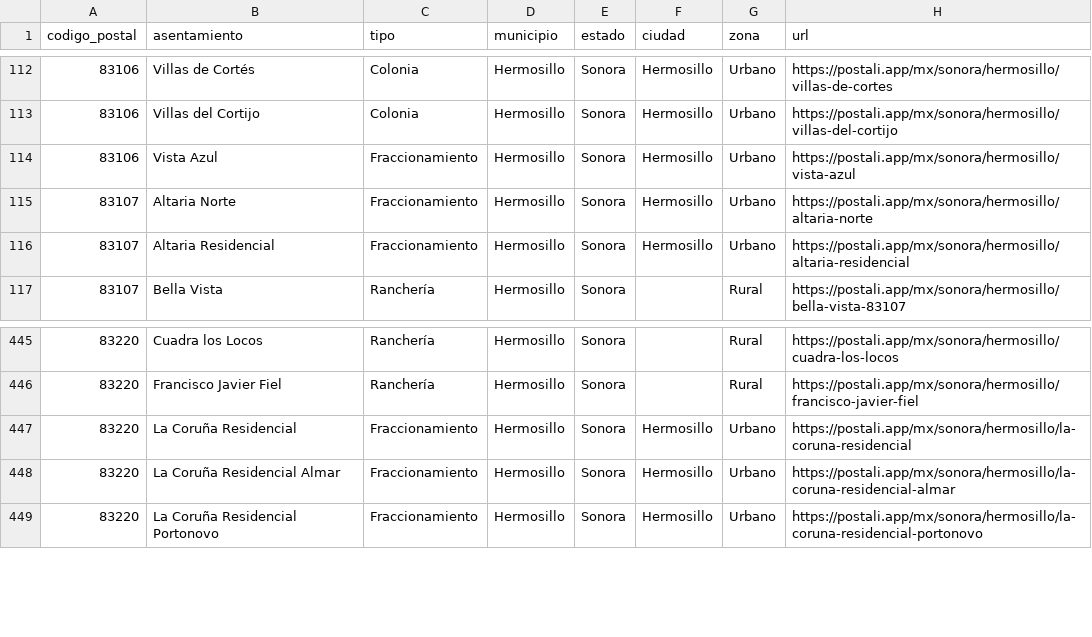
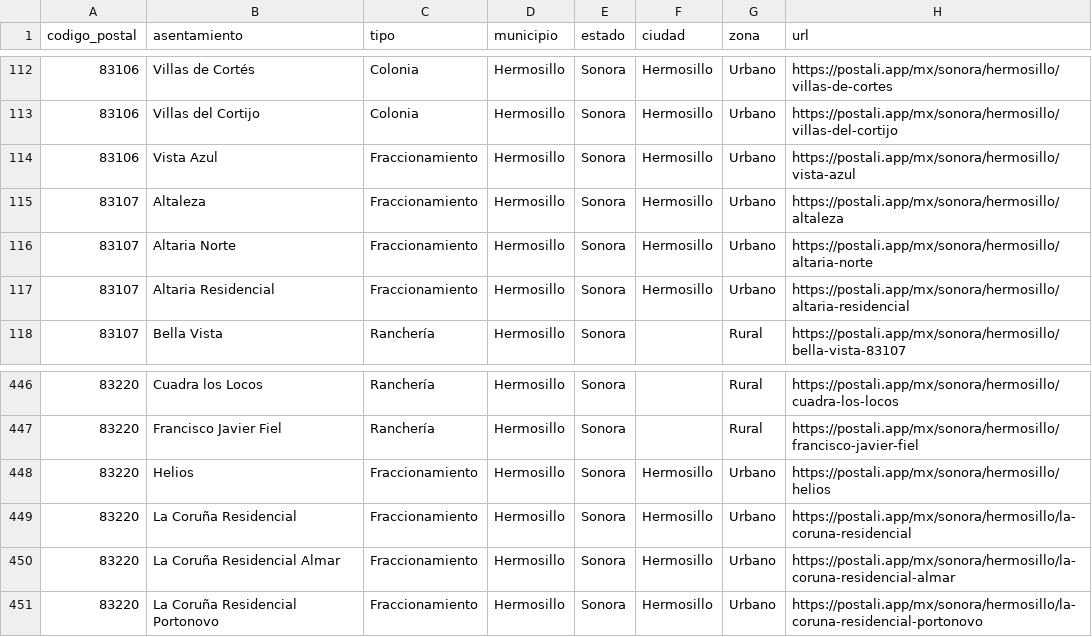
Before and after one commit to gomflo/codigos-postales-mexico, a CSV file: data/mx/por-estado/sonora.csv, drawn as a sheet; only a part is shown, gaps mark what is left out; the diff names each change by its address in the sheet, - before the commit and + after, or states it on an @@ line.

```diff
--- a/data/mx/por-estado/sonora.csv
+++ b/data/mx/por-estado/sonora.csv
+row 115: 83107 | Altaleza | Fraccionamiento | Hermosillo | Sonora | Hermosillo | Urbano | https://postali.app/mx/sonora/hermosillo/altaleza
+row 448: 83220 | Helios | Fraccionamiento | Hermosillo | Sonora | Hermosillo | Urbano | https://postali.app/mx/sonora/hermosillo/helios
```
Also changed, not shown: data/mx/por-estado/baja-california.csv, data/mx/por-estado/durango.csv, 17 other files.
